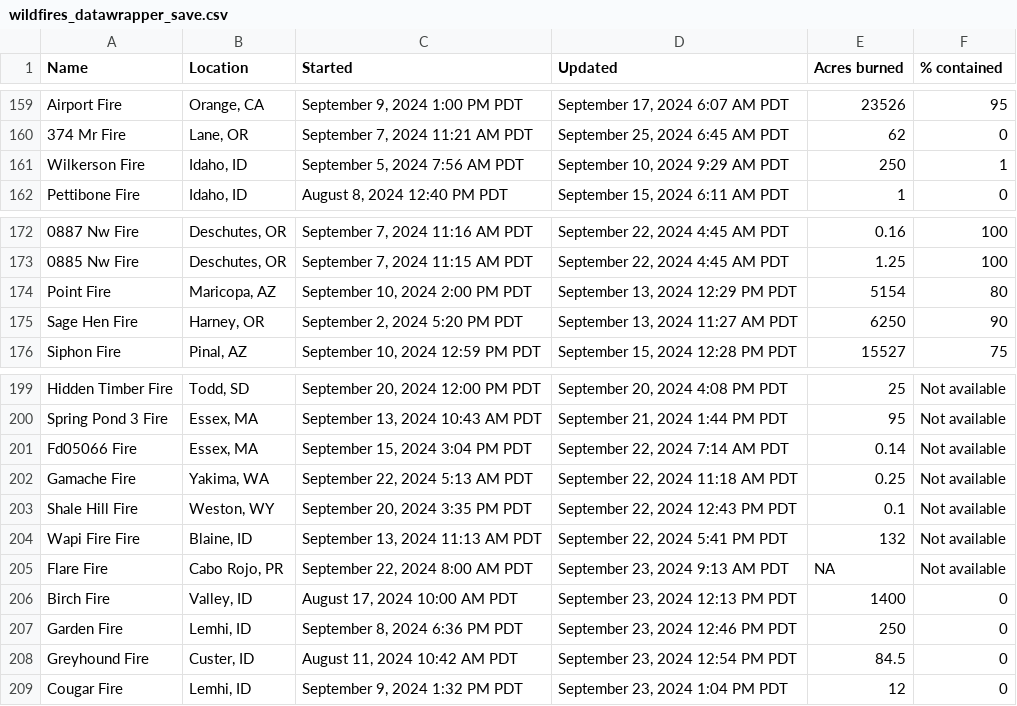
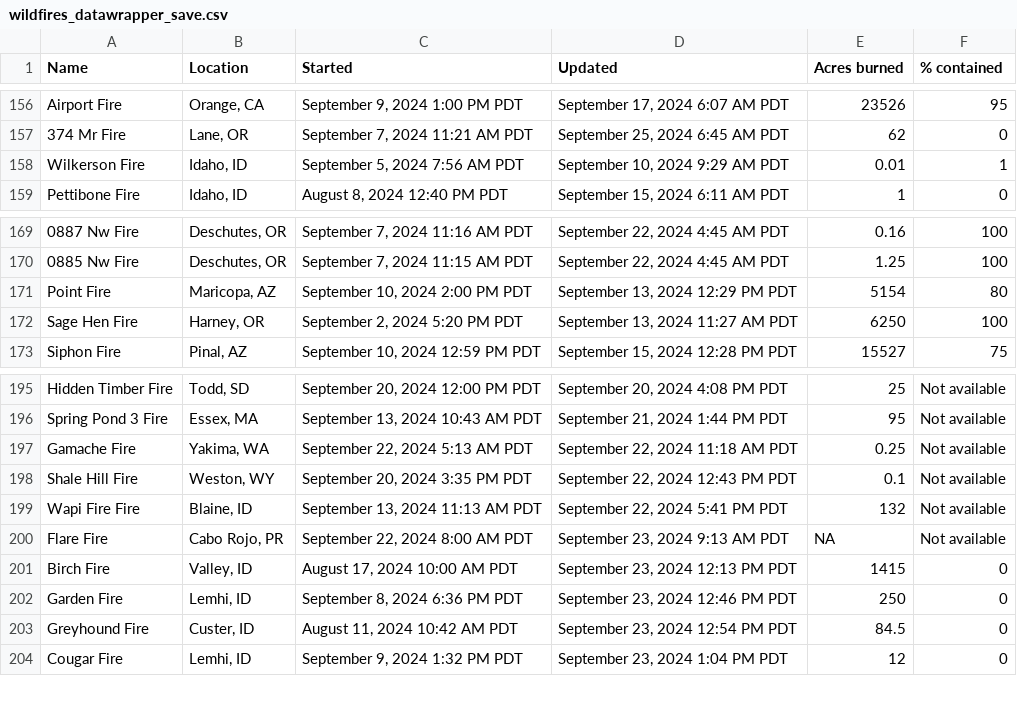
Before and after one commit to cbs-news-data/wildfire_watch, a CSV file: data/wildfires_datawrapper_save.csv, drawn as a sheet; only a part is shown, gaps mark what is left out; removed rows and columns are numbered as before the commit, all else as after; the diff covers the shown part only; the diff names each change by its address in the sheet, - before the commit and + after, or states it on an @@ line.

```diff
--- a/data/wildfires_datawrapper_save.csv
+++ b/data/wildfires_datawrapper_save.csv
-E158 (Acres burned): 250
+E158 (Acres burned): 0.01
-F172 (% contained): 90
+F172 (% contained): 100
-row 201: Fd05066 Fire | Essex, MA | September 15, 2024 3:04 PM PDT | September 22, 2024 7:14 AM PDT | 0.14 | Not available
-E201 (Acres burned): 1400
+E201 (Acres burned): 1415
```
Also changed, not shown: 2 added rows, 4 removed rows and 4 edited cells elsewhere in this file, data/wildfires_save.csv, 4 other files.
